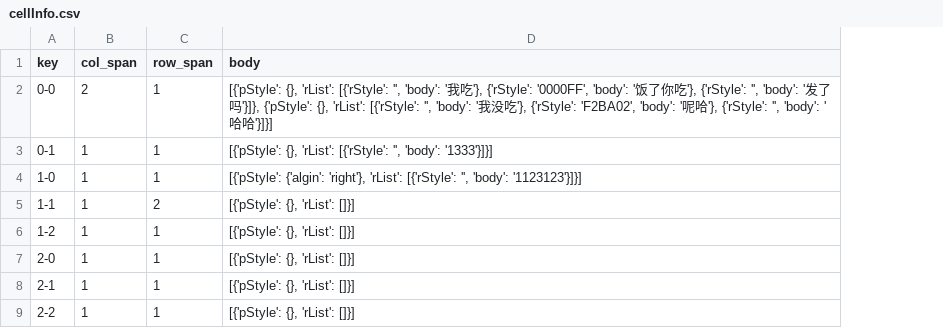
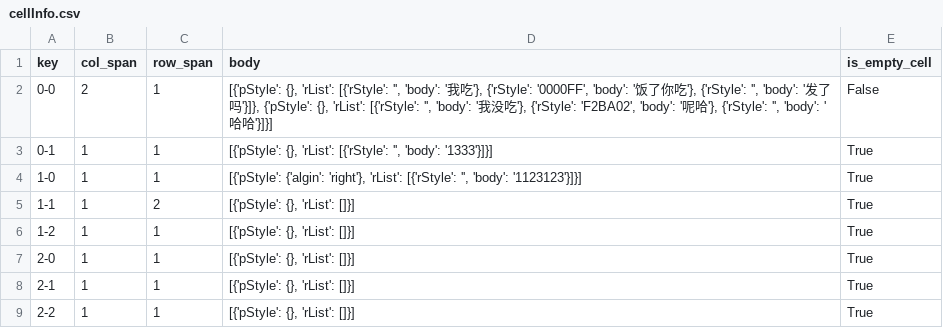
Before and after one commit to UoMaster/word-xml-python, a CSV file: cellInfo.csv, drawn as a sheet; the diff names each change by its address in the sheet, - before the commit and + after, or states it on an @@ line.

```diff
--- a/cellInfo.csv
+++ b/cellInfo.csv
+column E (is_empty_cell), rows 2-9: False | True | True | True | True | True | True | True
```
Also changed, not shown: 2 other files.
